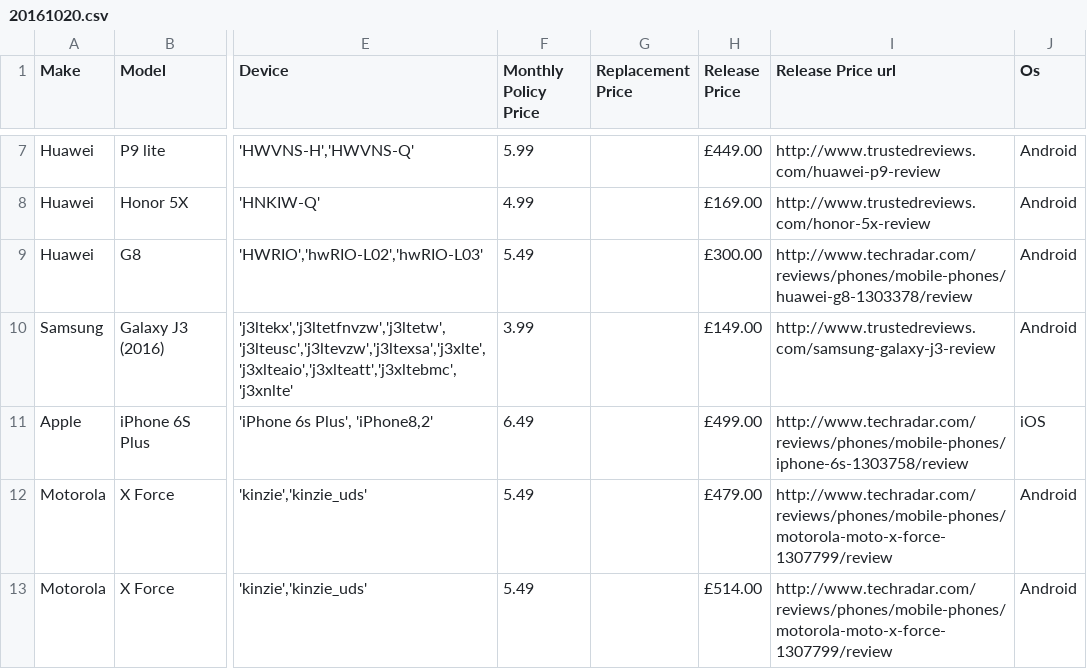
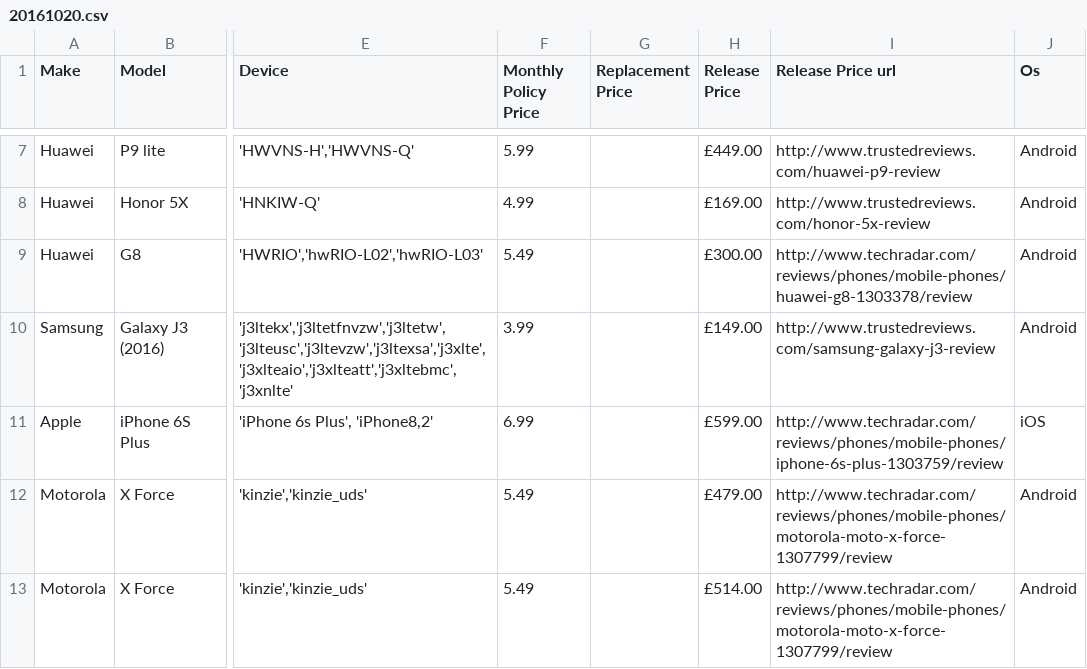
Before and after one commit to cool725/so-sure-web, a CSV file: src/AppBundle/DataFixtures/20161020.csv, drawn as a sheet; only a part is shown, gaps mark what is left out; the diff names each change by its address in the sheet, - before the commit and + after, or states it on an @@ line.

Commit message:
add iphone 6s 32gb fix iphone 6s+ data add sorting by make/model for phone page

```diff
--- a/src/AppBundle/DataFixtures/20161020.csv
+++ b/src/AppBundle/DataFixtures/20161020.csv
-F11 (Monthly Policy Price): 6.49
+F11 (Monthly Policy Price): 6.99
-H11 (Release Price): £499.00
+H11 (Release Price): £599.00
-I11 (Release Price url): http://www.techradar.com/reviews/phones/mobile-phones/iphone-6s-1303758/review
+I11 (Release Price url): http://www.techradar.com/reviews/phones/mobile-phones/iphone-6s-plus-1303759/review
```
Also changed, not shown: 3 other files.
